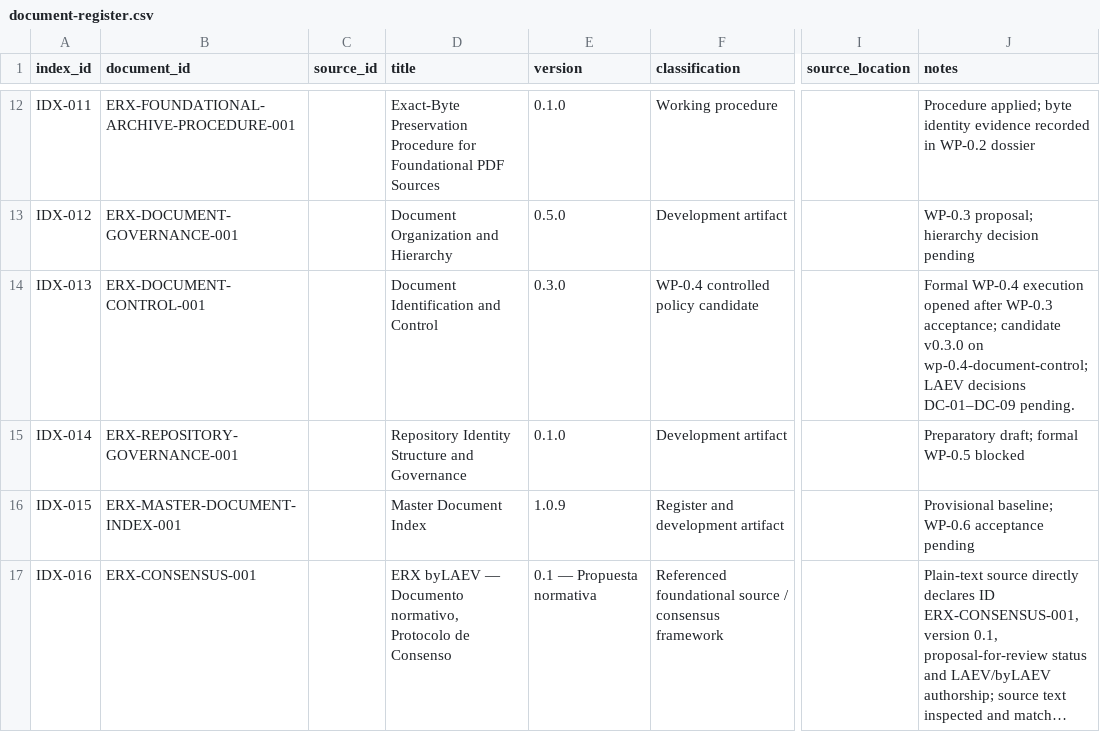
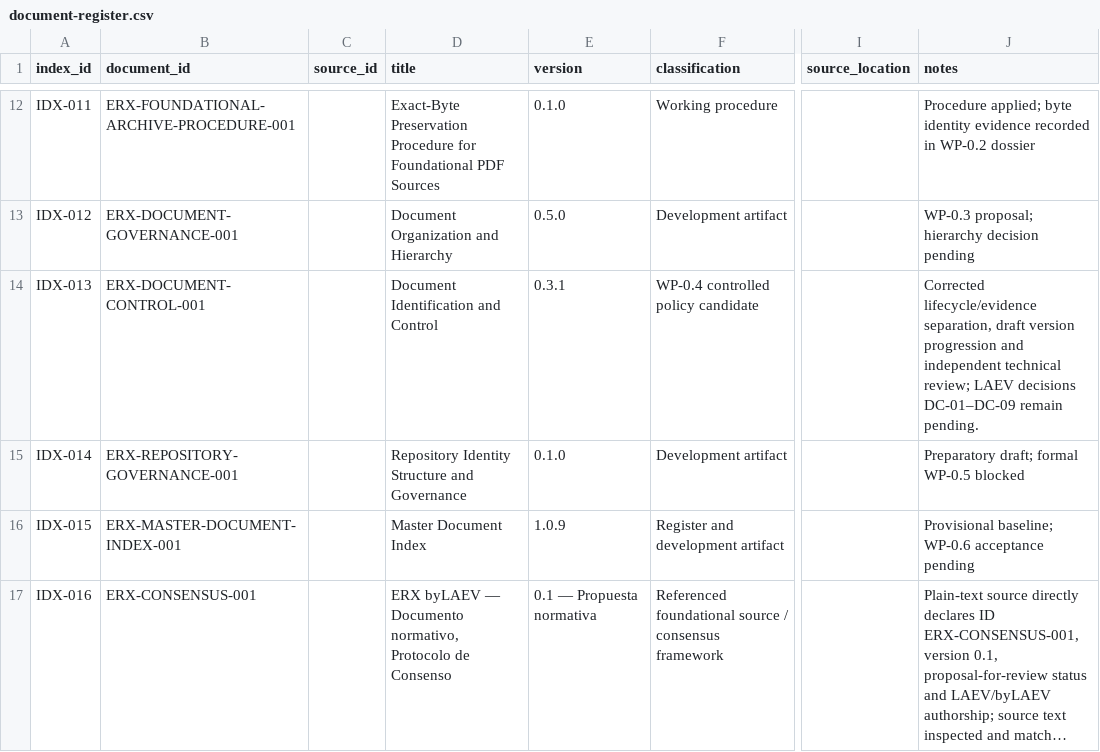
Before and after one commit to byLAEV/ERX-911-System-byLAEV, a CSV file: registers/document-register.csv, drawn as a sheet; only a part is shown, gaps mark what is left out; long unchanged cells end in …; the diff names each change by its address in the sheet, - before the commit and + after, or states it on an @@ line.

Commit message:
Synchronize document register with WP-0.4 draft v0.3.1

```diff
--- a/registers/document-register.csv
+++ b/registers/document-register.csv
-E14 (version): 0.3.0
+E14 (version): 0.3.1
-J14 (notes): Formal WP-0.4 execution opened after WP-0.3 acceptance; candidate v0.3.0 on wp-0.4-document-control; LAEV decisions DC-01–DC-09 pending.
+J14 (notes): Corrected lifecycle/evidence separation, draft version progression and independent technical review; LAEV decisions DC-01–DC-09 remain pending.
```
